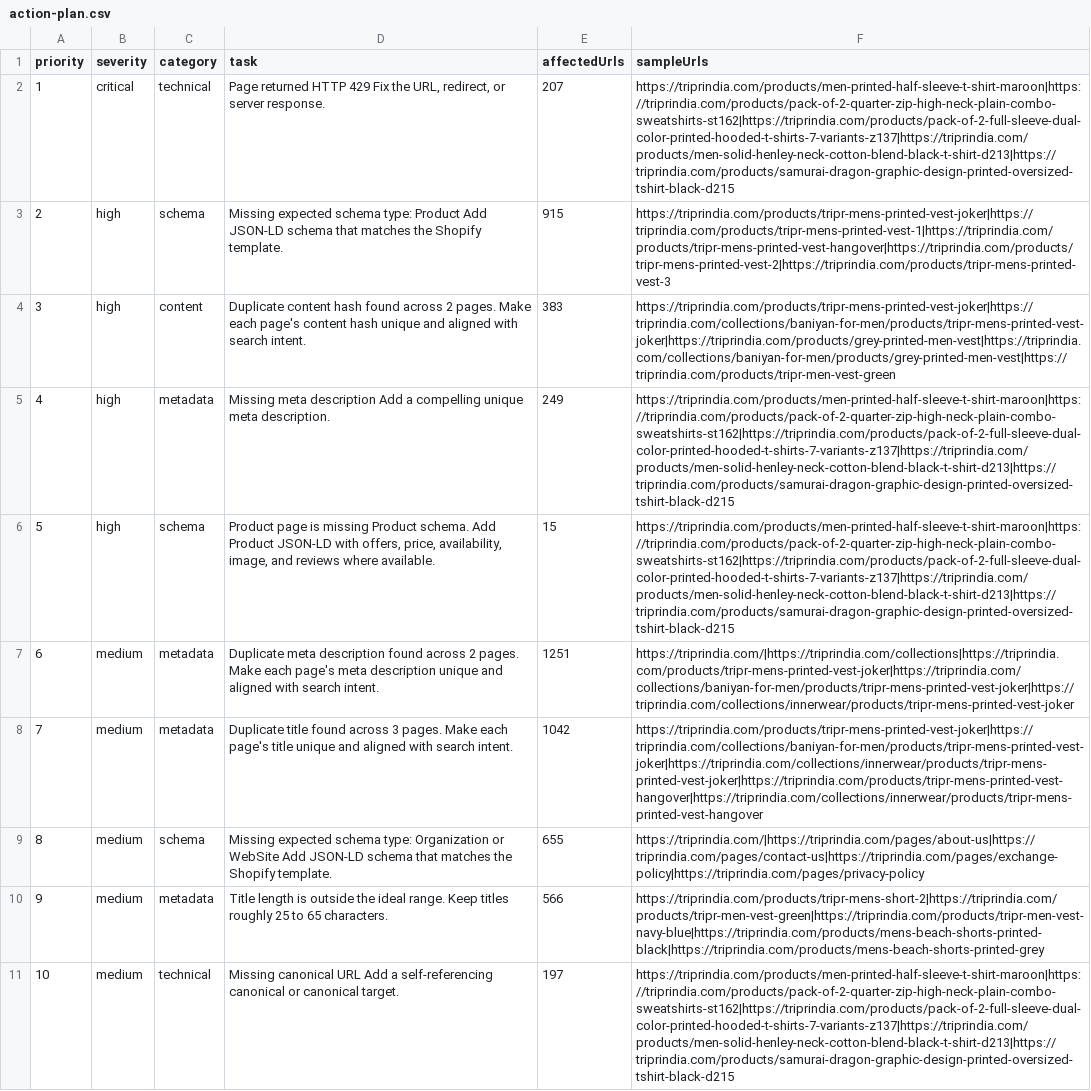
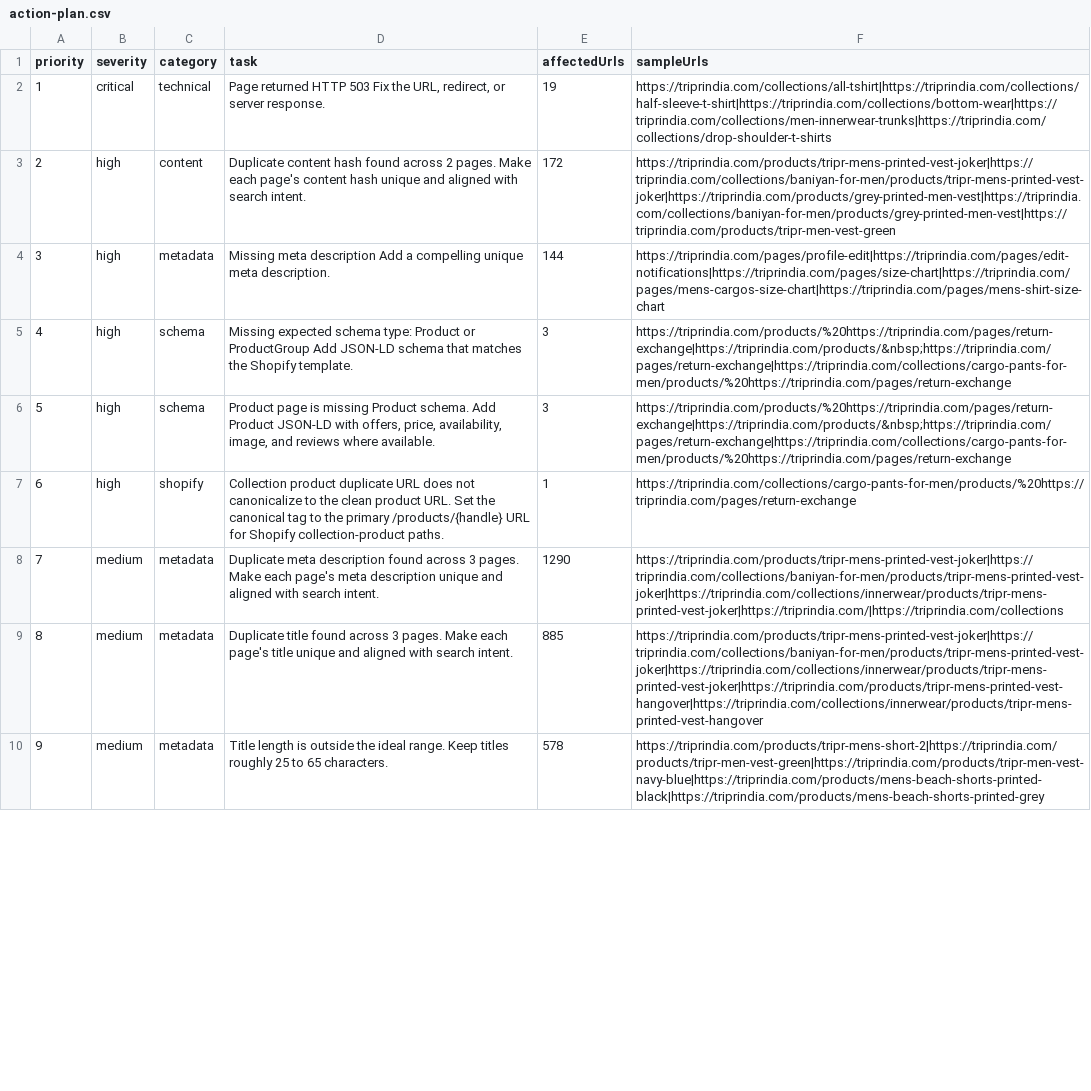
Before and after one commit to rknoncoder/shopify-seo-crawler, a CSV file: data/reports/action-plan.csv, drawn as a sheet; only a part is shown; removed rows and columns are numbered as before the commit, all else as after; the diff covers the shown part only; the diff names each change by its address in the sheet, - before the commit and + after, or states it on an @@ line.

Commit message:
Enhance SEO Audits and Schema Expectations for Shopify
- Updated the Shopify SEO report with new data.
- Modified site profile CSV to reflect recent crawl data changes.
- Expanded expected schema types for product pages to include "ProductGroup".
- Improved collection audit logic to check for unique product links and added issues for thin collections and indexable tag URLs.
- Introduced a new function to audit duplicate product URLs for collection products, ensuring proper canonicalization.
- Enhanced URL utility functions to identify Shopify collection product URLs and generate canonical URLs correctly.

```diff
--- a/data/reports/action-plan.csv
+++ b/data/reports/action-plan.csv
-D2 (task): …returned HTTP 429 Fix the…
+D2 (task): …returned HTTP 503 Fix the…
-E2 (affectedUrls): 207
+E2 (affectedUrls): 19
-F2 (sampleUrls): https://triprindia.com/products/men-printed-half-sleeve-t-shirt-maroon|https://triprindia.com/products/pack-of-2-quarter-zip-high-neck-plain-combo-sweatshirts-st162|https://triprindia.com/products/pack-of-2-full-sleeve-dual-color-printed-hooded-t-shirts-7-variants-z137|https://triprindia.com/products/men-solid-henley-neck-cotton-blend-black-t-shirt-d213|https://triprindia.com/products/samurai-dragon-graphic-design-printed-oversized-tshirt-black-d215
+F2 (sampleUrls): https://triprindia.com/collections/all-tshirt|https://triprindia.com/collections/half-sleeve-t-shirt|https://triprindia.com/collections/bottom-wear|https://triprindia.com/collections/men-innerwear-trunks|https://triprindia.com/collections/drop-shoulder-t-shirts
-row 3: 2 | high | schema | Missing expected schema type: Product Add JSON-LD schema that matches the Shopify template. | 915 | https://triprindia.com/products/tripr-mens-printed-vest-joker|https://triprindia.com/products/tripr-mens-printed-vest-1|https://triprindia.com/products/tripr-mens-printed-vest-hangover|https://triprindia.com/products/tripr-mens-printed-vest-2|https://triprindia.com/products/tripr-mens-printed-vest-3
@@ column A (priority) renumbered from row 3 down @@
-E3 (affectedUrls): 383
+E3 (affectedUrls): 172
-E4 (affectedUrls): 249
+E4 (affectedUrls): 144
-F4 (sampleUrls): https://triprindia.com/products/men-printed-half-sleeve-t-shirt-maroon|https://triprindia.com/products/pack-of-2-quarter-zip-high-neck-plain-combo-sweatshirts-st162|https://triprindia.com/products/pack-of-2-full-sleeve-dual-color-printed-hooded-t-shirts-7-variants-z137|https://triprindia.com/products/men-solid-henley-neck-cotton-blend-black-t-shirt-d213|https://triprindia.com/products/samurai-dragon-graphic-design-printed-oversized-tshirt-black-d215
+F4 (sampleUrls): https://triprindia.com/pages/profile-edit|https://triprindia.com/pages/edit-notifications|https://triprindia.com/pages/size-chart|https://triprindia.com/pages/mens-cargos-size-chart|https://triprindia.com/pages/mens-shirt-size-chart
+row 5: 4 | high | schema | Missing expected schema type: Product or ProductGroup Add JSON-LD schema that matches the Shopify template. | 3 | https://triprindia.com/products/%20https://triprindia.com/pages/return-exchange|https://triprindia.com/products/&nbsp;https://triprindia.com/pages/return-exchange|https://triprindia.com/collections/cargo-pants-for-men/products/%20https://triprindia.com/pages/return-exchange
-E6 (affectedUrls): 15
+E6 (affectedUrls): 3
-F6 (sampleUrls): https://triprindia.com/products/men-printed-half-sleeve-t-shirt-maroon|https://triprindia.com/products/pack-of-2-quarter-zip-high-neck-plain-combo-sweatshirts-st162|https://triprindia.com/products/pack-of-2-full-sleeve-dual-color-printed-hooded-t-shirts-7-variants-z137|https://triprindia.com/products/men-solid-henley-neck-cotton-blend-black-t-shirt-d213|https://triprindia.com/products/samurai-dragon-graphic-design-printed-oversized-tshirt-black-d215
+F6 (sampleUrls): https://triprindia.com/products/%20https://triprindia.com/pages/return-exchange|https://triprindia.com/products/&nbsp;https://triprindia.com/pages/return-exchange|https://triprindia.com/collections/cargo-pants-for-men/products/%20https://triprindia.com/pages/return-exchange
+row 7: 6 | high | shopify | Collection product duplicate URL does not canonicalize to the clean product URL. Set the canonical tag to the primary /products/{handle} URL for Shopify collection-product paths. | 1 | https://triprindia.com/collections/cargo-pants-for-men/products/%20https://triprindia.com/pages/return-exchange
-D8 (task): …found across 2 pages. Make…
+D8 (task): …found across 3 pages. Make…
-E8 (affectedUrls): 1251
+E8 (affectedUrls): 1290
-F8 (sampleUrls): https://triprindia.com/|https://triprindia.com/collections|https://triprindia.com/products/tripr-mens-printed-vest-joker|https://triprindia.com/collections/baniyan-for-men/products/tripr-mens-printed-vest-joker|https://triprindia.com/collections/innerwear/products/tripr-mens-printed-vest-joker
+F8 (sampleUrls): https://triprindia.com/products/tripr-mens-printed-vest-joker|https://triprindia.com/collections/baniyan-for-men/products/tripr-mens-printed-vest-joker|https://triprindia.com/collections/innerwear/products/tripr-mens-printed-vest-joker|https://triprindia.com/|https://triprindia.com/collections
-E9 (affectedUrls): 1042
+E9 (affectedUrls): 885
-row 9: 8 | medium | schema | Missing expected schema type: Organization or WebSite Add JSON-LD schema that matches the Shopify template. | 655 | https://triprindia.com/|https://triprindia.com/pages/about-us|https://triprindia.com/pages/contact-us|https://triprindia.com/pages/exchange-policy|https://triprindia.com/pages/privacy-policy
-E10 (affectedUrls): 566
+E10 (affectedUrls): 578
-row 11: 10 | medium | technical | Missing canonical URL Add a self-referencing canonical or canonical target. | 197 | https://triprindia.com/products/men-printed-half-sleeve-t-shirt-maroon|https://triprindia.com/products/pack-of-2-quarter-zip-high-neck-plain-combo-sweatshirts-st162|https://triprindia.com/products/pack-of-2-full-sleeve-dual-color-printed-hooded-t-shirts-7-variants-z137|https://triprindia.com/products/men-solid-henley-neck-cotton-blend-black-t-shirt-d213|https://triprindia.com/products/samurai-dragon-graphic-design-printed-oversized-tshirt-black-d215
```
Also changed, not shown: 6 added rows, 6 removed rows and 9 edited cells elsewhere in this file, data/reports/site-profile.csv, 12 other files.
